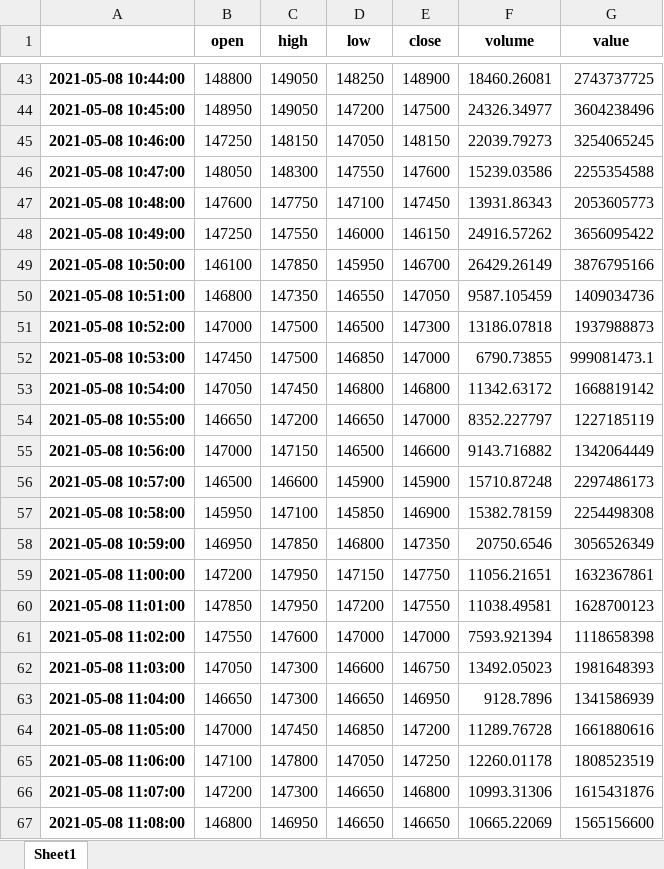
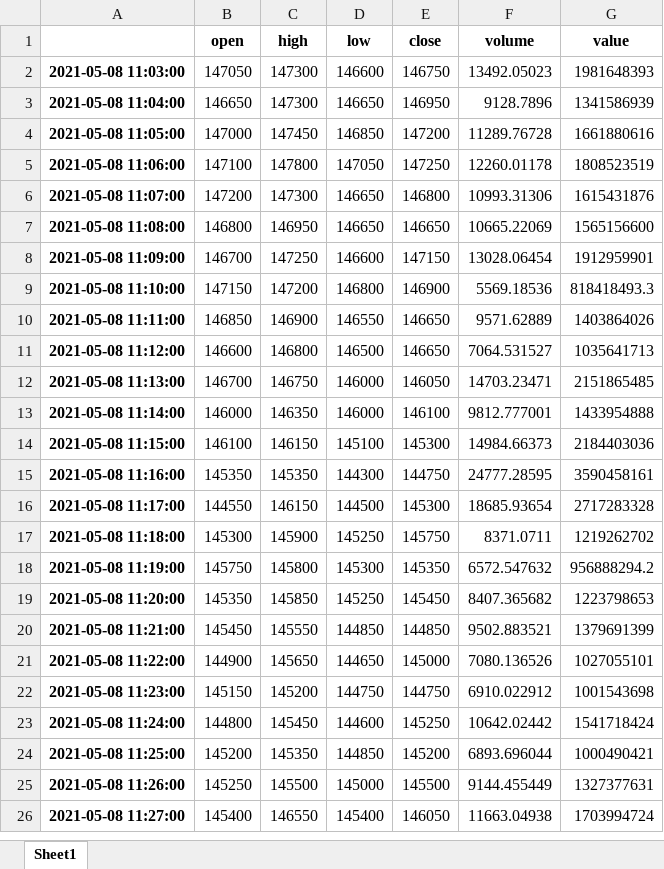
Before and after one commit to mojitozoo20/Upbit-Coin-Auto-Trading, an Excel workbook: backtesting/gap_backtesting/result/KRW-ETC.xlsx, sheet Sheet1, drawn as a sheet; only a part is shown, gaps mark what is left out; the shorter side is filled out with more unchanged rows; values as stored, in another font and other column widths than the file's, no borders; removed rows and columns are numbered as before the commit, all else as after; the diff covers the shown part only; the diff names each change by its address in the sheet, - before the commit and + after, or states it on an @@ line.

```diff
--- a/backtesting/gap_backtesting/result/KRW-ETC.xlsx (sheet Sheet1)
+++ b/backtesting/gap_backtesting/result/KRW-ETC.xlsx (sheet Sheet1)
-row 43: 2021-05-08 10:44:00 | 148800 | 149050 | 148250 | 148900 | 18460.26081 | 2743737725
-row 44: 2021-05-08 10:45:00 | 148950 | 149050 | 147200 | 147500 | 24326.34977 | 3604238496
-row 45: 2021-05-08 10:46:00 | 147250 | 148150 | 147050 | 148150 | 22039.79273 | 3254065245
-row 46: 2021-05-08 10:47:00 | 148050 | 148300 | 147550 | 147600 | 15239.03586 | 2255354588
-row 47: 2021-05-08 10:48:00 | 147600 | 147750 | 147100 | 147450 | 13931.86343 | 2053605773
-row 48: 2021-05-08 10:49:00 | 147250 | 147550 | 146000 | 146150 | 24916.57262 | 3656095422
-row 49: 2021-05-08 10:50:00 | 146100 | 147850 | 145950 | 146700 | 26429.26149 | 3876795166
-row 50: 2021-05-08 10:51:00 | 146800 | 147350 | 146550 | 147050 | 9587.105459 | 1409034736
-row 51: 2021-05-08 10:52:00 | 147000 | 147500 | 146500 | 147300 | 13186.07818 | 1937988873
-row 52: 2021-05-08 10:53:00 | 147450 | 147500 | 146850 | 147000 | 6790.73855 | 999081473.1
-row 53: 2021-05-08 10:54:00 | 147050 | 147450 | 146800 | 146800 | 11342.63172 | 1668819142
-row 54: 2021-05-08 10:55:00 | 146650 | 147200 | 146650 | 147000 | 8352.227797 | 1227185119
-row 55: 2021-05-08 10:56:00 | 147000 | 147150 | 146500 | 146600 | 9143.716882 | 1342064449
-row 56: 2021-05-08 10:57:00 | 146500 | 146600 | 145900 | 145900 | 15710.87248 | 2297486173
-row 57: 2021-05-08 10:58:00 | 145950 | 147100 | 145850 | 146900 | 15382.78159 | 2254498308
-row 58: 2021-05-08 10:59:00 | 146950 | 147850 | 146800 | 147350 | 20750.6546 | 3056526349
-row 59: 2021-05-08 11:00:00 | 147200 | 147950 | 147150 | 147750 | 11056.21651 | 1632367861
-row 60: 2021-05-08 11:01:00 | 147850 | 147950 | 147200 | 147550 | 11038.49581 | 1628700123
-row 61: 2021-05-08 11:02:00 | 147550 | 147600 | 147000 | 147000 | 7593.921394 | 1118658398
```
Also changed, not shown: 60 added rows and 41 removed rows elsewhere in this sheet, backtesting/gap_backtesting/result/KRW-BCH.xlsx, backtesting/gap_backtesting/result/KRW-BTT.xlsx, 17 other files.
